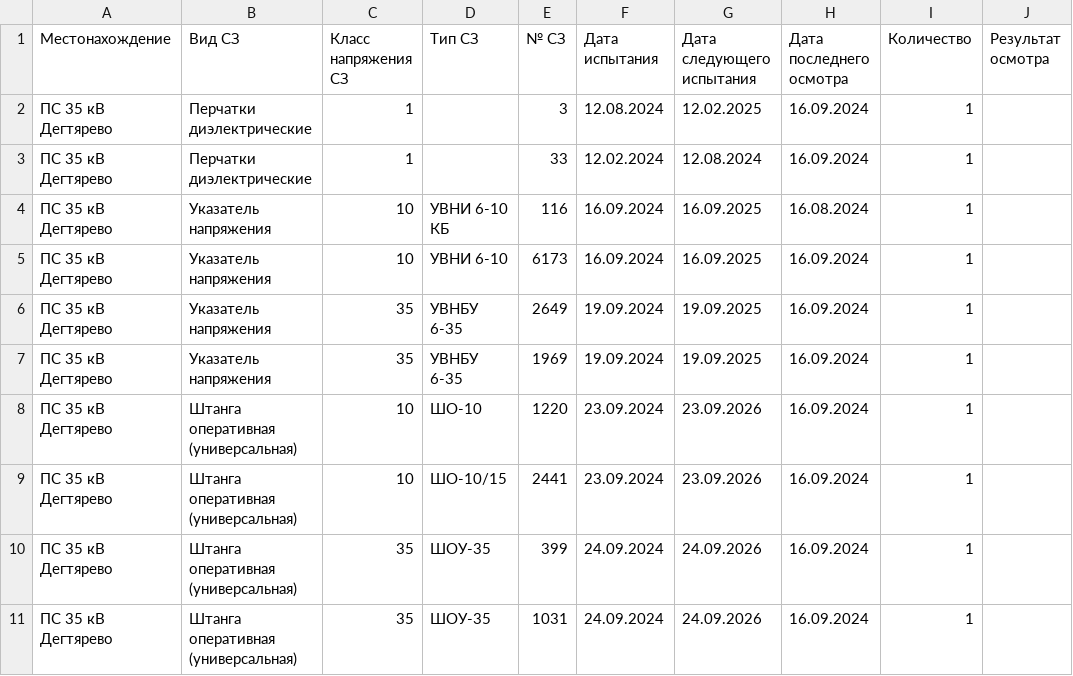
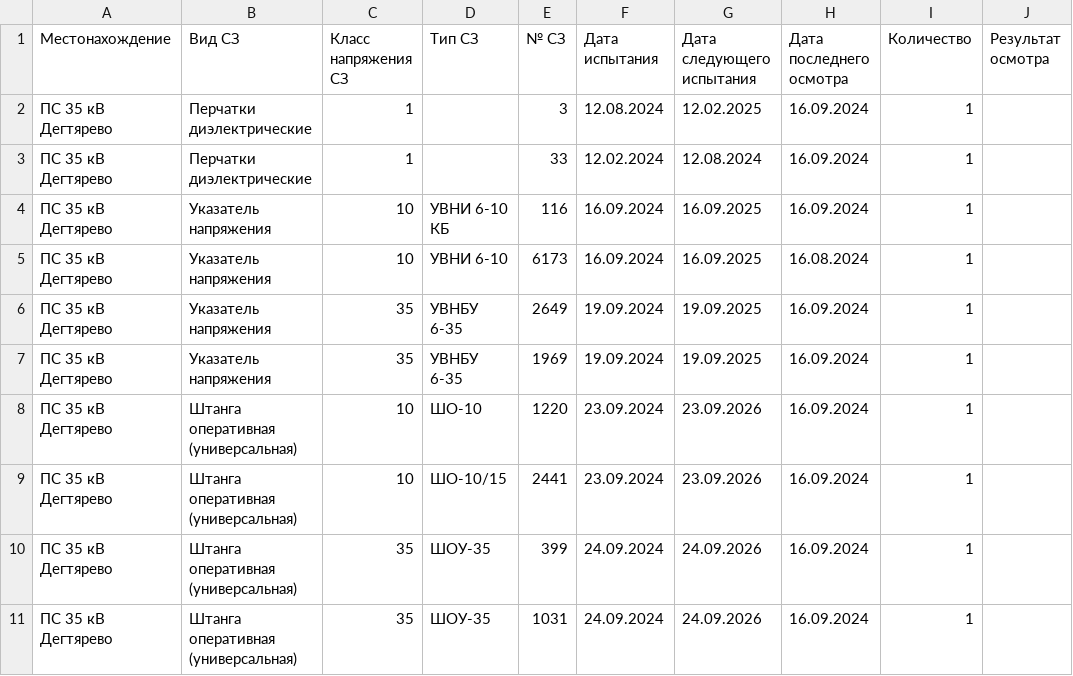
Before and after one commit to 7Hunter7/SecurityCode, a CSV file: src/data/SIZinventory.csv, drawn as a sheet; only a part is shown.

Commit message:
Update 'data/SIZinventory.csv' - Added new date for inspection 'InspectionResult'

```diff
--- a/src/data/SIZinventory.csv
+++ b/src/data/SIZinventory.csv
@@ -3,4 +3,4 @@
 ПС 35 кВ Дегтярево;Перчатки диэлектрические;1;;33;12.02.2024;12.08.2024;16.09.2024;1;
-ПС 35 кВ Дегтярево;Указатель напряжения;10;УВНИ 6-10 КБ;116;16.09.2024;16.09.2025;16.08.2024;1;
-ПС 35 кВ Дегтярево;Указатель напряжения;10;УВНИ 6-10;6173;16.09.2024;16.09.2025;16.09.2024;1;
+ПС 35 кВ Дегтярево;Указатель напряжения;10;УВНИ 6-10 КБ;116;16.09.2024;16.09.2025;16.09.2024;1;
+ПС 35 кВ Дегтярево;Указатель напряжения;10;УВНИ 6-10;6173;16.09.2024;16.09.2025;16.08.2024;1;
 ПС 35 кВ Дегтярево;Указатель напряжения;35;УВНБУ 6-35;2649;19.09.2024;19.09.2025;16.09.2024;1;
```
